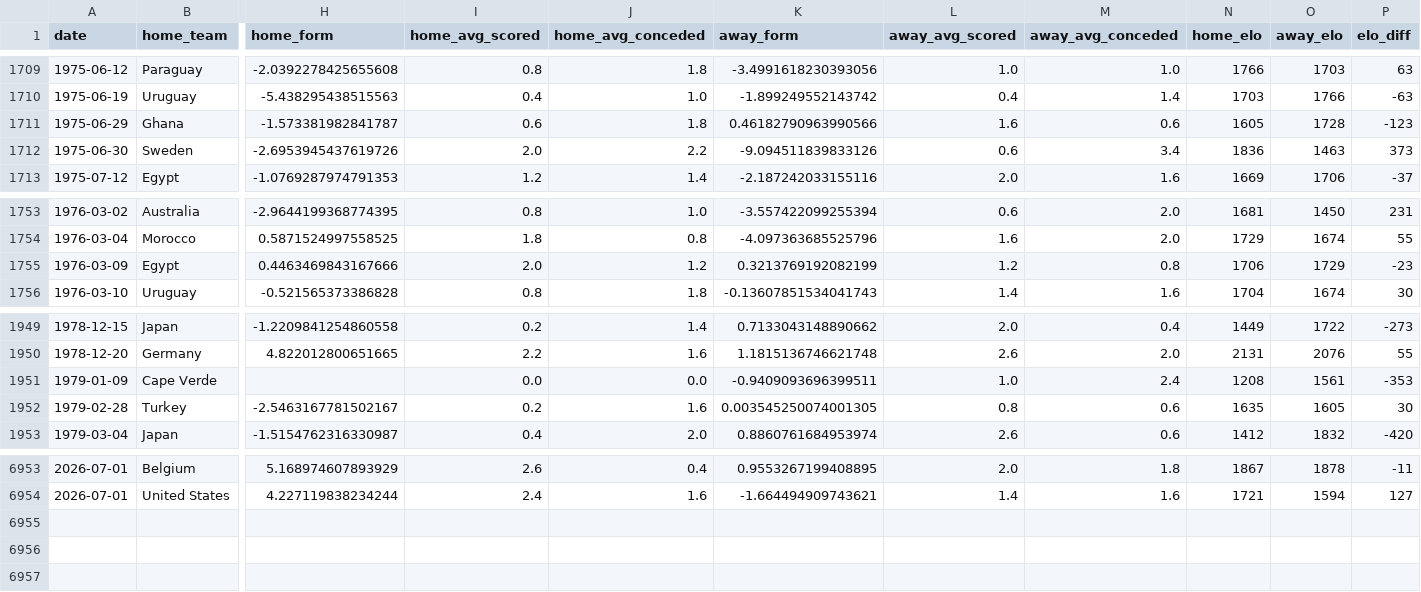
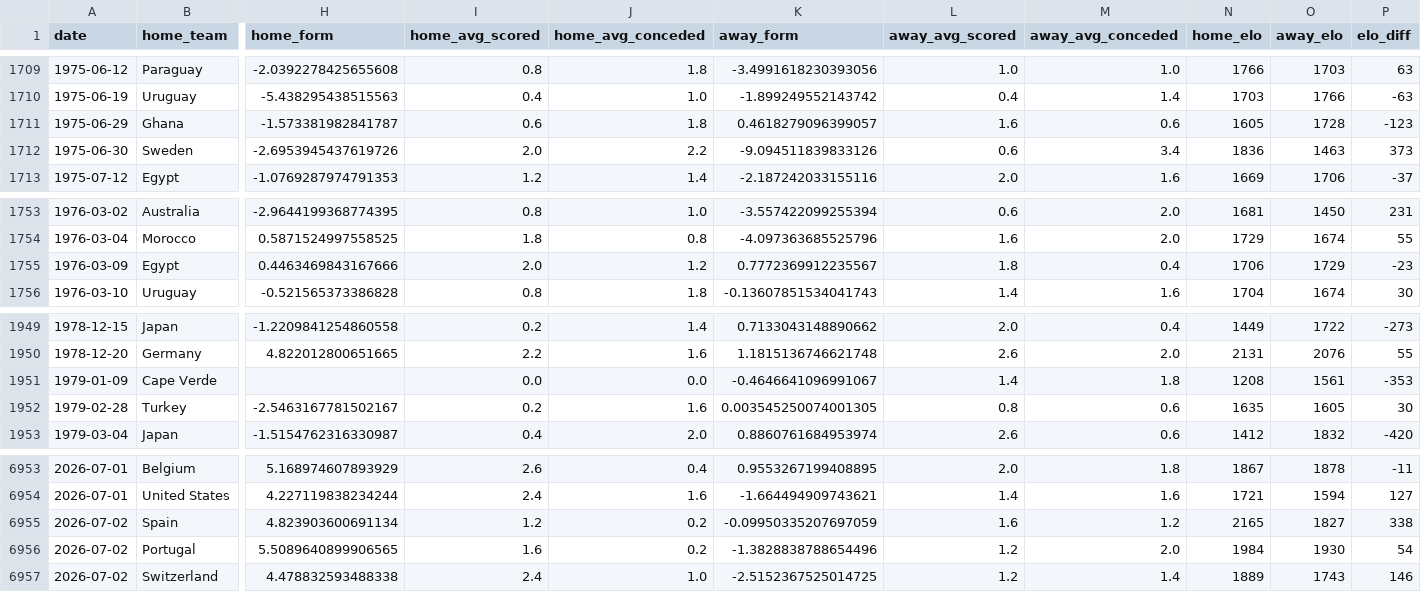
Before and after one commit to kawtareg/worldcup2026, a CSV file: data/processed/features.csv, drawn as a sheet; only a part is shown, gaps mark what is left out; rows hold the shown columns only; the diff names each change by its address in the sheet, - before the commit and + after, or states it on an @@ line.

```diff
--- a/data/processed/features.csv
+++ b/data/processed/features.csv
-K1711 (away_form): 0.46182790963990566
+K1711 (away_form): 0.4618279096399057
-K1755 (away_form): 0.3213769192082199
+K1755 (away_form): 0.7772369912235567
-L1755 (away_avg_scored): 1.2
+L1755 (away_avg_scored): 1.8
-M1755 (away_avg_conceded): 0.8
+M1755 (away_avg_conceded): 0.4
-K1951 (away_form): -0.9409093696399511
+K1951 (away_form): -0.4646641096991067
-L1951 (away_avg_scored): 1.0
+L1951 (away_avg_scored): 1.4
-M1951 (away_avg_conceded): 2.4
+M1951 (away_avg_conceded): 1.8
+row 6955: 2026-07-02 | Spain | 4.823903600691134 | 1.2 | 0.2 | -0.09950335207697059 | 1.6 | 1.2 | 2165 | 1827 | 338
+row 6956: 2026-07-02 | Portugal | 5.5089640899906565 | 1.6 | 0.2 | -1.3828838788654496 | 1.2 | 2.0 | 1984 | 1930 | 54
+row 6957: 2026-07-02 | Switzerland | 4.478832593488338 | 2.4 | 1.0 | -2.5152367525014725 | 1.2 | 1.4 | 1889 | 1743 | 146
```
Also changed, not shown: 1 other file.
